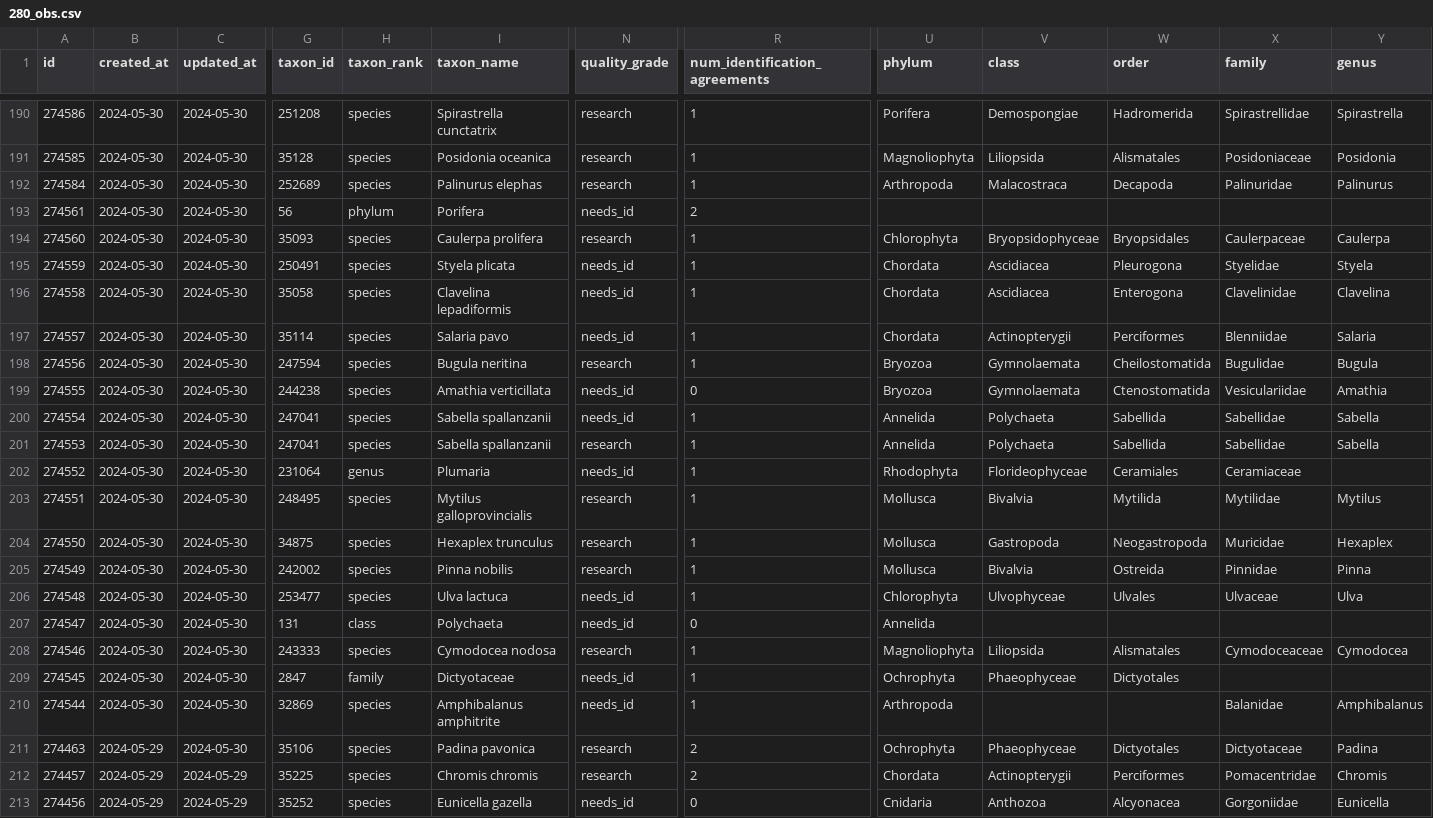
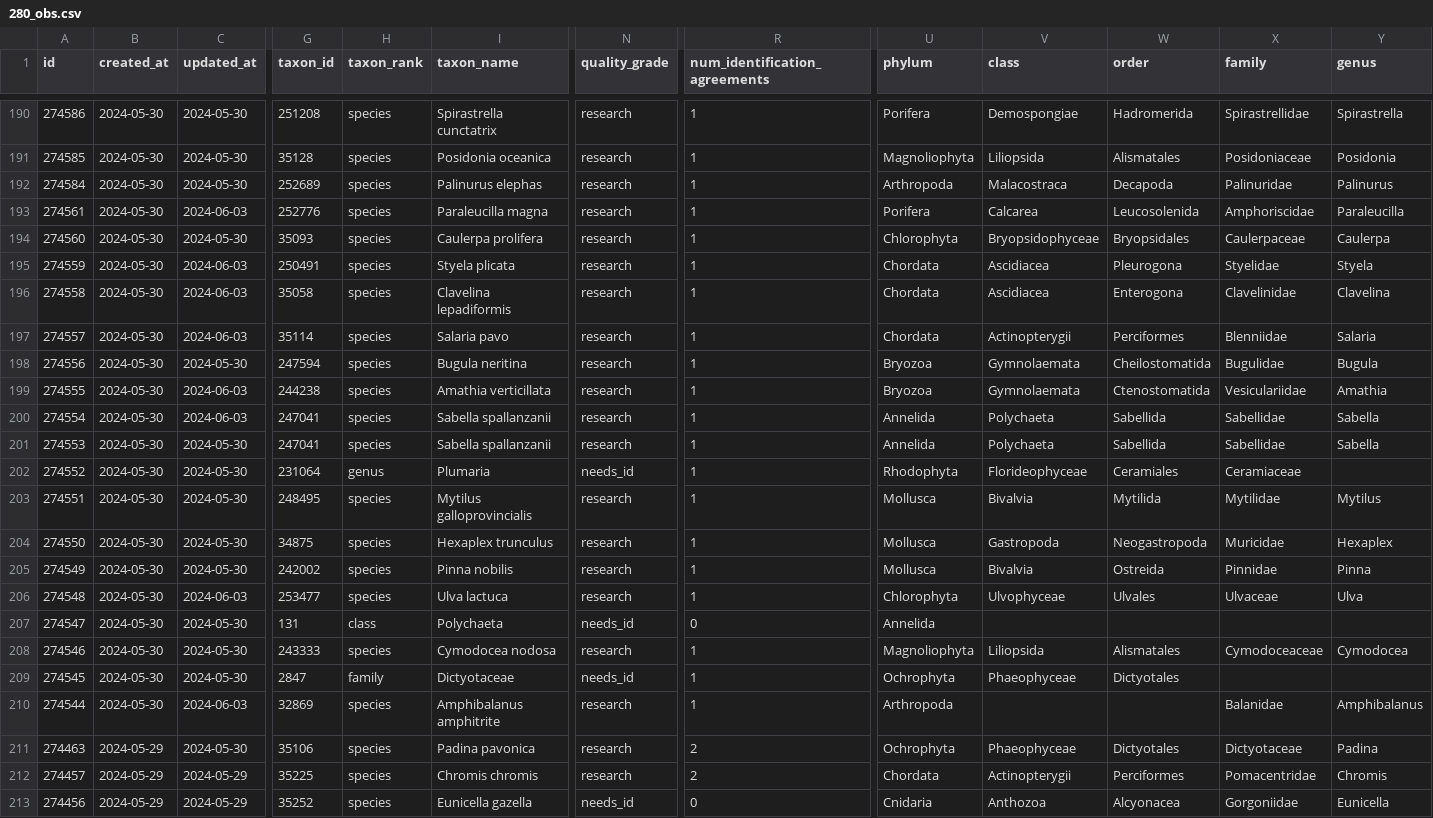
Before and after one commit to pynomaly/datawrapper_update, a CSV file: data/280_obs.csv, drawn as a sheet; only a part is shown, gaps mark what is left out; the diff names each change by its address in the sheet, - before the commit and + after, or states it on an @@ line.

```diff
--- a/data/280_obs.csv
+++ b/data/280_obs.csv
-C193 (updated_at): 2024-05-30
+C193 (updated_at): 2024-06-03
-G193 (taxon_id): 56
+G193 (taxon_id): 252776
-H193 (taxon_rank): phylum
+H193 (taxon_rank): species
-I193 (taxon_name): Porifera
+I193 (taxon_name): Paraleucilla magna
-N193 (quality_grade): needs_id
+N193 (quality_grade): research
-R193 (num_identification_agreements): 2
+R193 (num_identification_agreements): 1
-U193 (phylum): (empty)
+U193 (phylum): Porifera
-V193 (class): (empty)
+V193 (class): Calcarea
-W193 (order): (empty)
+W193 (order): Leucosolenida
-X193 (family): (empty)
+X193 (family): Amphoriscidae
-Y193 (genus): (empty)
+Y193 (genus): Paraleucilla
-C195:C197 (updated_at): 2024-05-30
+C195:C197 (updated_at): 2024-06-03
-N195:N197 (quality_grade): needs_id
+N195:N197 (quality_grade): research
-C199:C200 (updated_at): 2024-05-30
+C199:C200 (updated_at): 2024-06-03
-N199:N200 (quality_grade): needs_id
+N199:N200 (quality_grade): research
-R199 (num_identification_agreements): 0
+R199 (num_identification_agreements): 1
-C206 (updated_at): 2024-05-30
+C206 (updated_at): 2024-06-03
-N206 (quality_grade): needs_id
+N206 (quality_grade): research
-C210 (updated_at): 2024-05-30
+C210 (updated_at): 2024-06-03
-N210 (quality_grade): needs_id
+N210 (quality_grade): research
```
Also changed, not shown: data/280_photos.csv, data/280_users.csv, 12 other files.
